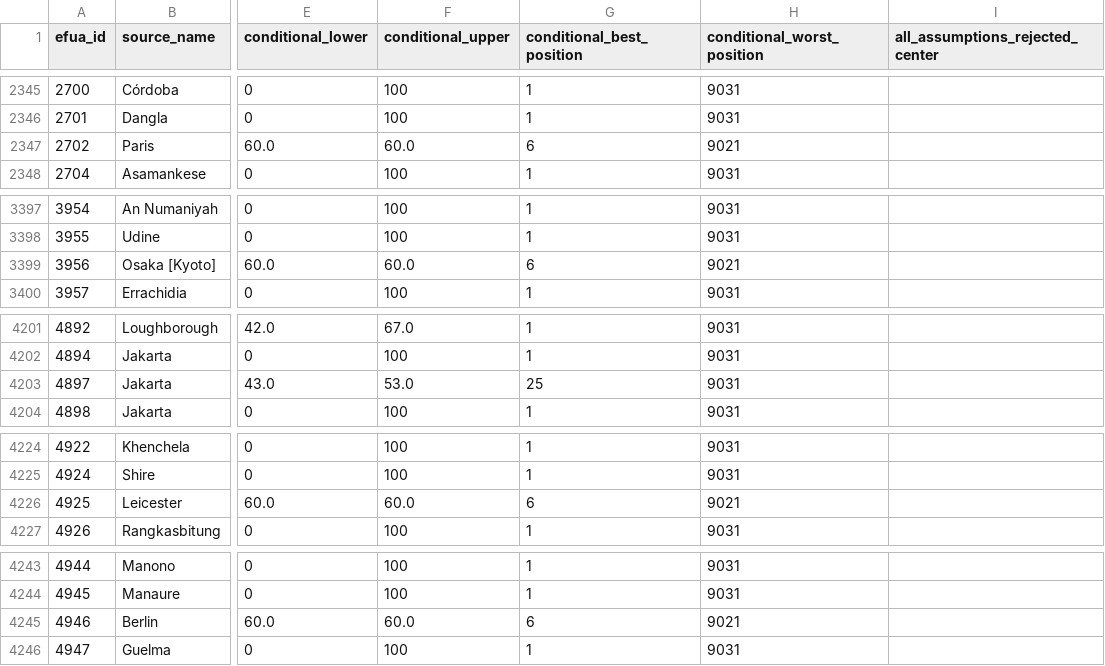
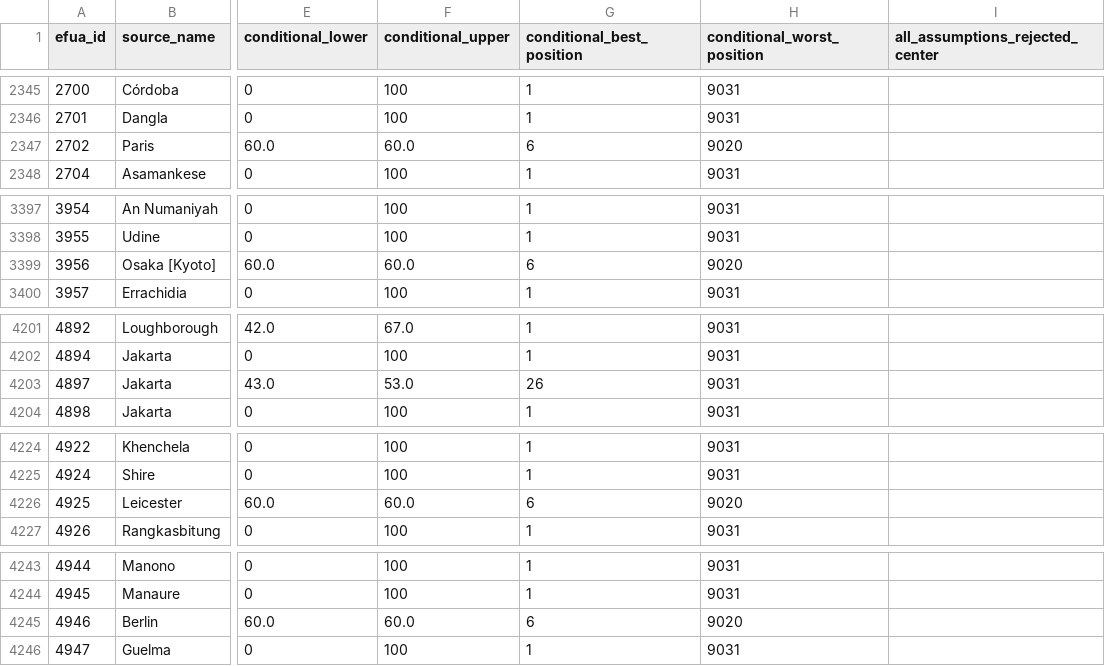
Before and after one commit to realmorrisliu/realmorrisliu.com, a CSV file: docs/data/cci-local-2026-rank-audit.csv, drawn as a sheet; only a part is shown, gaps mark what is left out; the diff covers the shown part only; the diff names each change by its address in the sheet, - before the commit and + after, or states it on an @@ line.

Commit message:
docs(cci): complete Aarhus conditional resource score

```diff
--- a/docs/data/cci-local-2026-rank-audit.csv
+++ b/docs/data/cci-local-2026-rank-audit.csv
-H2347 (conditional_worst_position): 9021
+H2347 (conditional_worst_position): 9020
-H3399 (conditional_worst_position): 9021
+H3399 (conditional_worst_position): 9020
-G4203 (conditional_best_position): 25
+G4203 (conditional_best_position): 26
-H4226 (conditional_worst_position): 9021
+H4226 (conditional_worst_position): 9020
-H4245 (conditional_worst_position): 9021
+H4245 (conditional_worst_position): 9020
```
Also changed, not shown: 17 edited cells elsewhere in this file, 9 other files.
